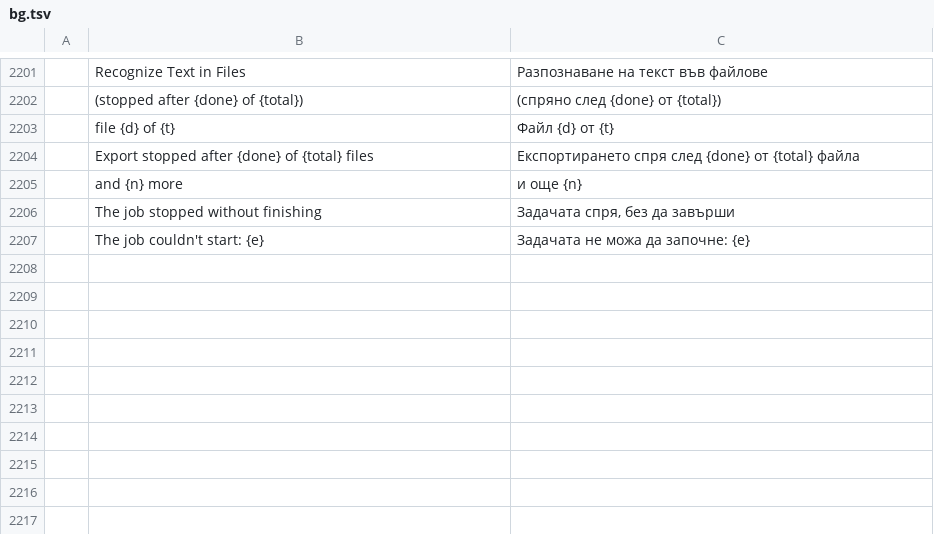
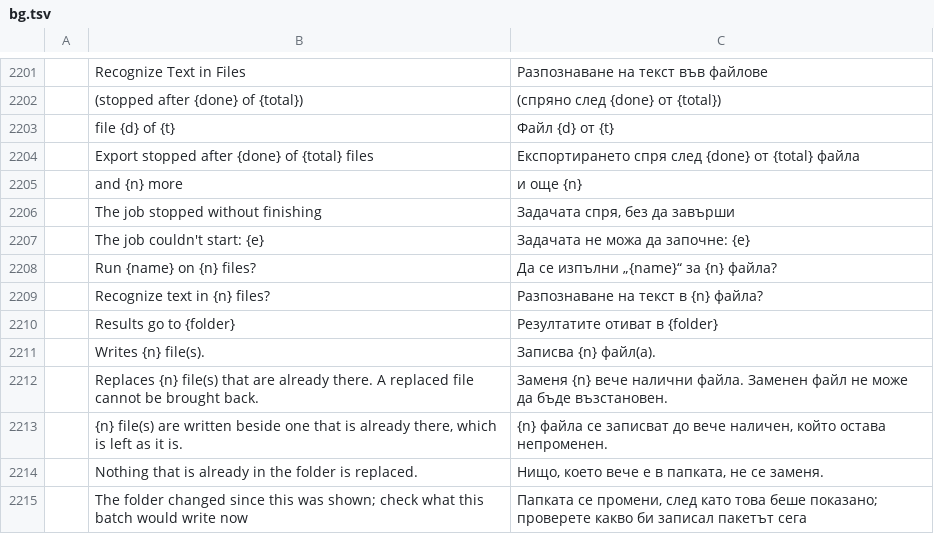
Before and after one commit to b-lincko/linkco-pdf, a TSV file: crates/ui-egui/src/i18n/bg.tsv, drawn as a sheet; only a part is shown, gaps mark what is left out; the diff names each change by its address in the sheet, - before the commit and + after, or states it on an @@ line.

```diff
--- a/crates/ui-egui/src/i18n/bg.tsv
+++ b/crates/ui-egui/src/i18n/bg.tsv
+row 2208:  | Run {name} on {n} files? | Да се изпълни „{name}“ за {n} файла?
+row 2209:  | Recognize text in {n} files? | Разпознаване на текст в {n} файла?
+row 2210:  | Results go to {folder} | Резултатите отиват в {folder}
+row 2211:  | Writes {n} file(s). | Записва {n} файл(а).
+row 2212:  | Replaces {n} file(s) that are already there. A replaced file cannot be brought back. | Заменя {n} вече налични файла. Заменен файл не може да бъде възстановен.
+row 2213:  | {n} file(s) are written beside one that is already there, which is left as it is. | {n} файла се записват до вече наличен, който остава непроменен.
+row 2214:  | Nothing that is already in the folder is replaced. | Нищо, което вече е в папката, не се заменя.
+row 2215:  | The folder changed since this was shown; check what this batch would write now | Папката се промени, след като това беше показано; проверете какво би записал пакетът сега
```
Also changed, not shown: crates/ui-egui/src/i18n/ja.tsv, crates/ui-egui/src/i18n/ru.tsv, 27 other files.
